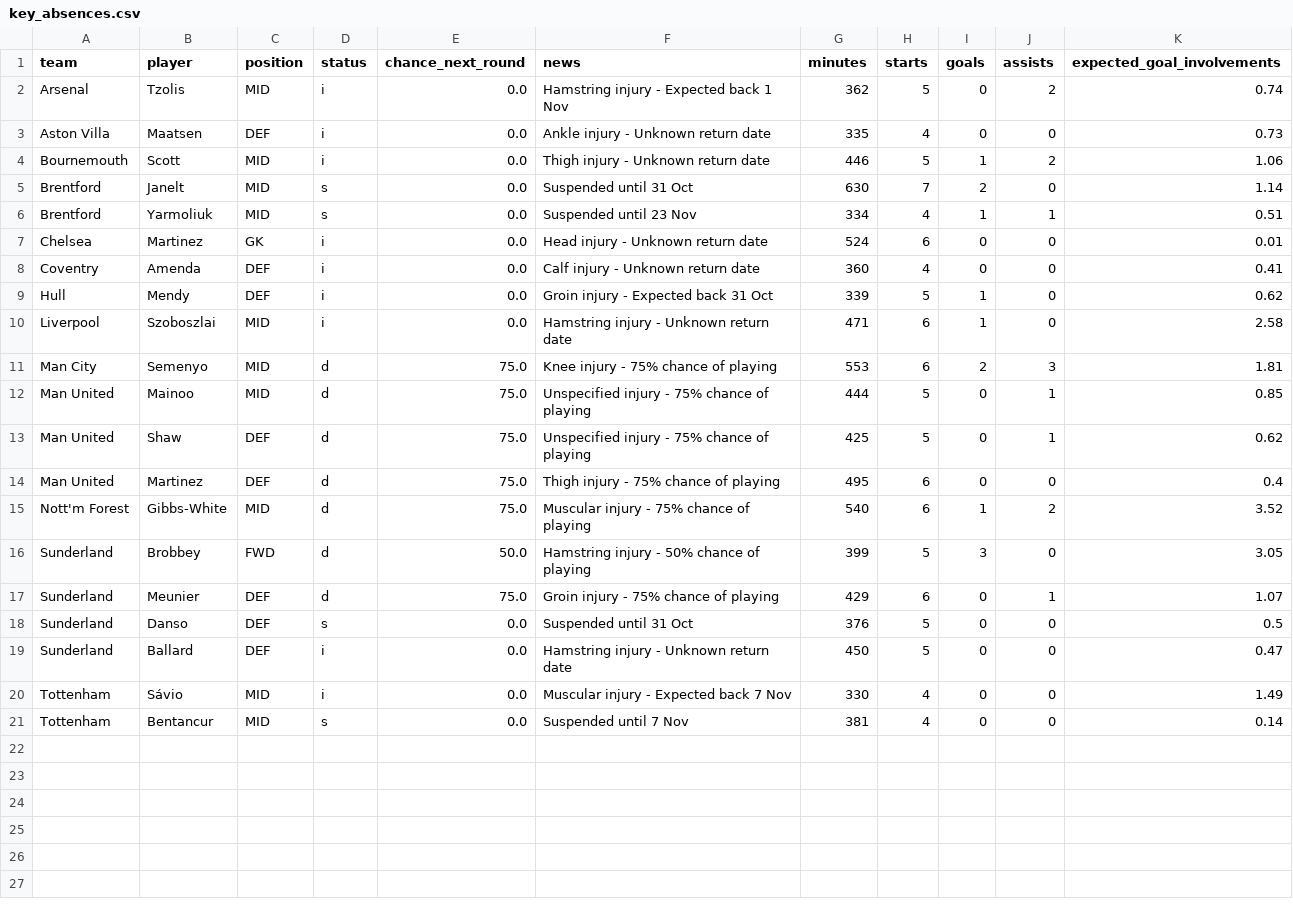
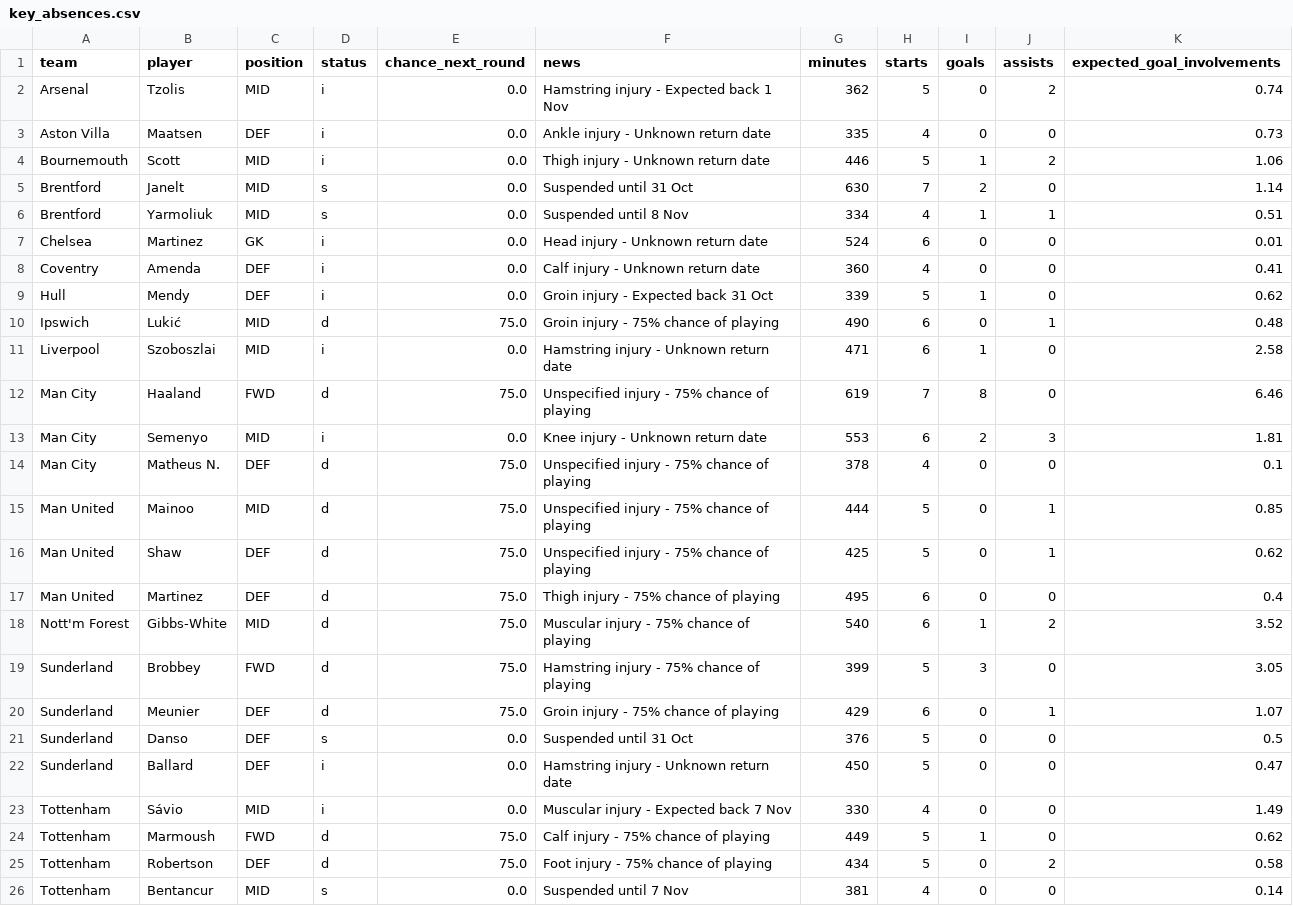
Before and after one commit to Garygunn94/premier-league-predictions, a CSV file: data/upcoming/key_absences.csv, drawn as a sheet.

```diff
--- a/data/upcoming/key_absences.csv
+++ b/data/upcoming/key_absences.csv
@@ -5,3 +5,3 @@ Bournemouth,Scott,MID,i,0.0,Thigh injury - Unknown return date,446,5,1,2,1.06
 Brentford,Janelt,MID,s,0.0,Suspended until 31 Oct,630,7,2,0,1.14
-Brentford,Yarmoliuk,MID,s,0.0,Suspended until 23 Nov,334,4,1,1,0.51
+Brentford,Yarmoliuk,MID,s,0.0,Suspended until 8 Nov,334,4,1,1,0.51
 Chelsea,Martinez,GK,i,0.0,Head injury - Unknown return date,524,6,0,0,0.01
@@ -9,4 +9,7 @@ Coventry,Amenda,DEF,i,0.0,Calf injury - Unknown return date,360,4,0,0,0.41
 Hull,Mendy,DEF,i,0.0,Groin injury - Expected back 31 Oct,339,5,1,0,0.62
+Ipswich,Lukić,MID,d,75.0,Groin injury - 75% chance of playing,490,6,0,1,0.48
 Liverpool,Szoboszlai,MID,i,0.0,Hamstring injury - Unknown return date,471,6,1,0,2.58
-Man City,Semenyo,MID,d,75.0,Knee injury - 75% chance of playing,553,6,2,3,1.81
+Man City,Haaland,FWD,d,75.0,Unspecified injury - 75% chance of playing,619,7,8,0,6.46
+Man City,Semenyo,MID,i,0.0,Knee injury - Unknown return date,553,6,2,3,1.81
+Man City,Matheus N.,DEF,d,75.0,Unspecified injury - 75% chance of playing,378,4,0,0,0.1
 Man United,Mainoo,MID,d,75.0,Unspecified injury - 75% chance of playing,444,5,0,1,0.85
@@ -15,3 +18,3 @@ Man United,Martinez,DEF,d,75.0,Thigh injury - 75% chance of playing,495,6,0,0,0.
 Nott'm Forest,Gibbs-White,MID,d,75.0,Muscular injury - 75% chance of playing,540,6,1,2,3.52
-Sunderland,Brobbey,FWD,d,50.0,Hamstring injury - 50% chance of playing,399,5,3,0,3.05
+Sunderland,Brobbey,FWD,d,75.0,Hamstring injury - 75% chance of playing,399,5,3,0,3.05
 Sunderland,Meunier,DEF,d,75.0,Groin injury - 75% chance of playing,429,6,0,1,1.07
@@ -20,2 +23,4 @@ Sunderland,Ballard,DEF,i,0.0,Hamstring injury - Unknown return date,450,5,0,0,0.
 Tottenham,Sávio,MID,i,0.0,Muscular injury - Expected back 7 Nov,330,4,0,0,1.49
+Tottenham,Marmoush,FWD,d,75.0,Calf injury - 75% chance of playing,449,5,1,0,0.62
+Tottenham,Robertson,DEF,d,75.0,Foot injury - 75% chance of playing,434,5,0,2,0.58
 Tottenham,Bentancur,MID,s,0.0,Suspended until 7 Nov,381,4,0,0,0.14
```
Also changed, not shown: data/backtest/predictions_2026.csv, data/matches.csv, 5 other files.
